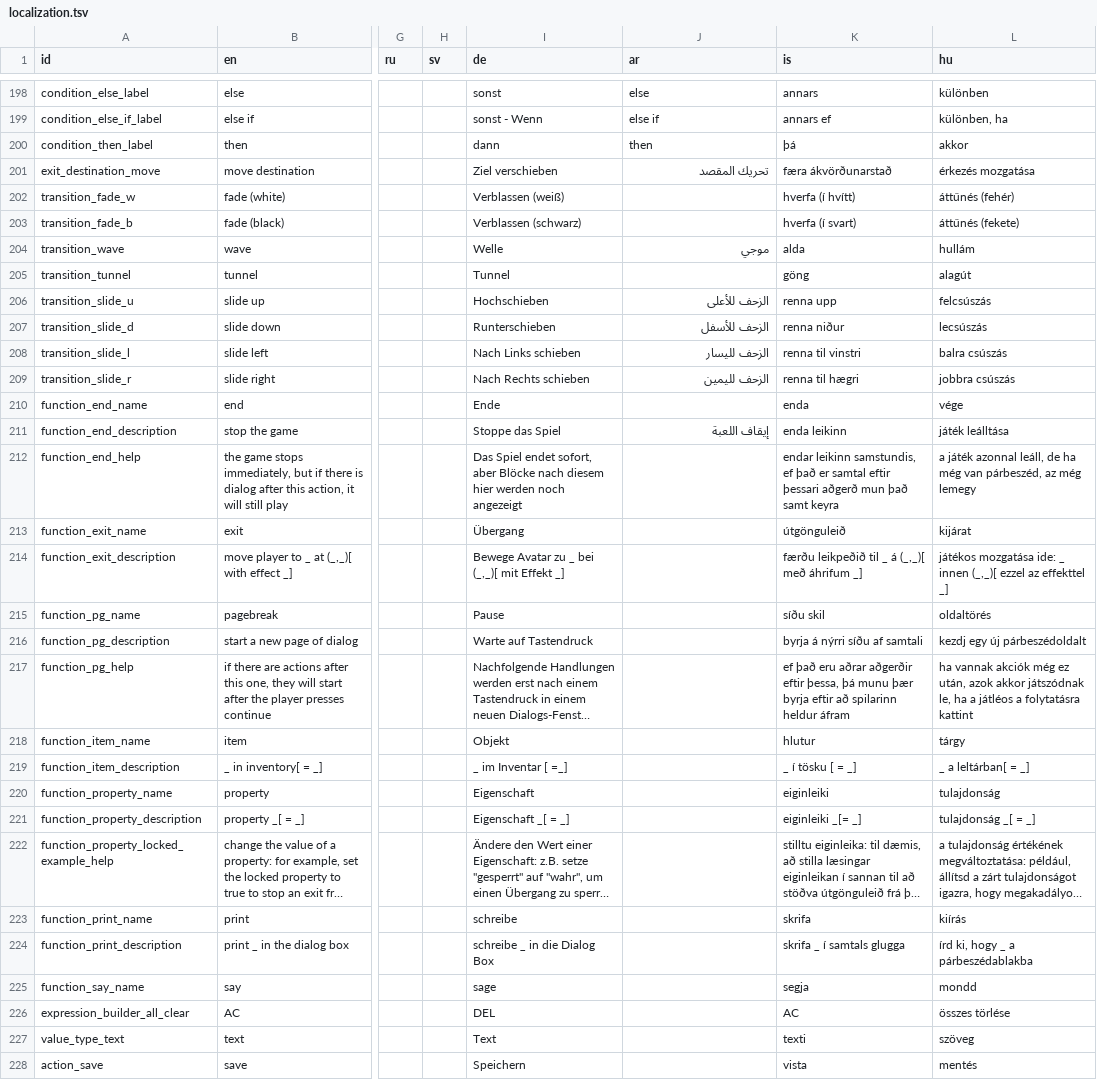
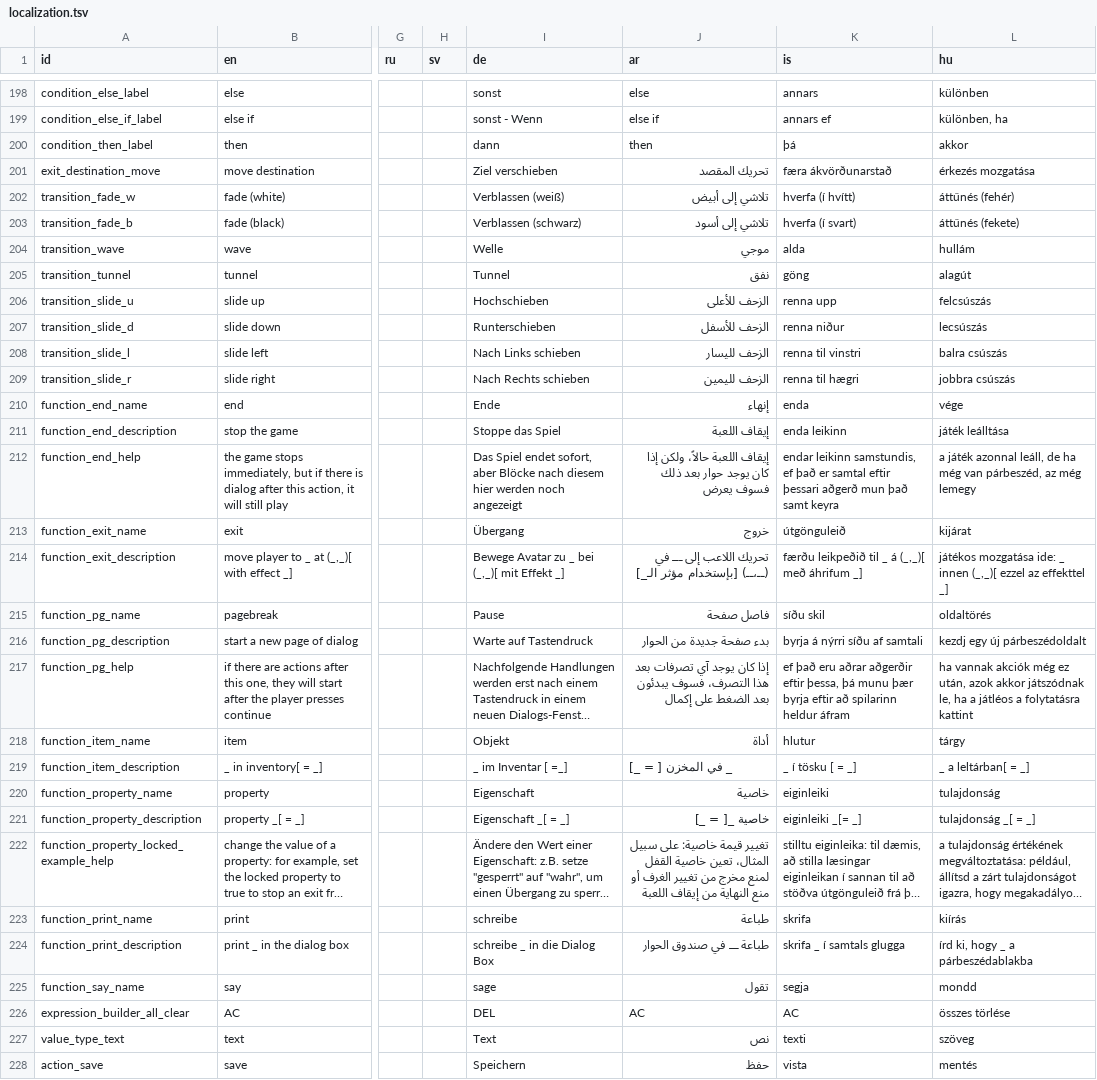
Before and after one commit to le-doux/bitsy, a TSV file: dev/resources/localization.tsv, drawn as a sheet; only a part is shown, gaps mark what is left out; long unchanged cells end in …; the diff covers the shown part only; the diff names each change by its address in the sheet, - before the commit and + after, or states it on an @@ line.

Commit message:
update arabic localization

```diff
--- a/dev/resources/localization.tsv
+++ b/dev/resources/localization.tsv
-J202 (ar): (empty)
+J202 (ar): تلاشي إلى أبيض
-J203 (ar): (empty)
+J203 (ar): تلاشي إلى أسود
-J205 (ar): (empty)
+J205 (ar): نفق
-J210 (ar): (empty)
+J210 (ar): إنهاء
-J212 (ar): (empty)
+J212 (ar): إيقاف اللعبة حالاً، ولكن إذا كان يوجد حوار بعد ذلك فسوف يعرض
-J213 (ar): (empty)
+J213 (ar): خروج
-J214 (ar): (empty)
+J214 (ar): تحريك اللاعب إلى ـــ في (ــ،ــ) [بإستخدام مؤثر الـ_]
-J215 (ar): (empty)
+J215 (ar): فاصل صفحة
-J216 (ar): (empty)
+J216 (ar): بدء صفحة جديدة من الحوار
-J217 (ar): (empty)
+J217 (ar): إذا كان يوجد آي تصرفات بعد هذا التصرف، فسوف يبدئون بعد الضغط على إكمال
-J218 (ar): (empty)
+J218 (ar): أداة
-J219 (ar): (empty)
+J219 (ar): _ في المخزن [ = _]
-J220 (ar): (empty)
+J220 (ar): خاصية
-J221 (ar): (empty)
+J221 (ar): خاصية _[ = _]
-J222 (ar): (empty)
+J222 (ar): تغيير قيمة خاصية: على سبيل المثال، تعين خاصية القفل لمنع مخرج من تغيير الغرف أو منع النهاية من إيقاف اللعبة
-J223 (ar): (empty)
+J223 (ar): طباعة
-J224 (ar): (empty)
+J224 (ar): طباعة ـــ في صندوق الحوار
-J225 (ar): (empty)
+J225 (ar): تقول
-J226 (ar): (empty)
+J226 (ar): AC
-J227 (ar): (empty)
+J227 (ar): نص
-J228 (ar): (empty)
+J228 (ar): حفظ
```
Also changed, not shown: 35 edited cells elsewhere in this file, 1 other file.
